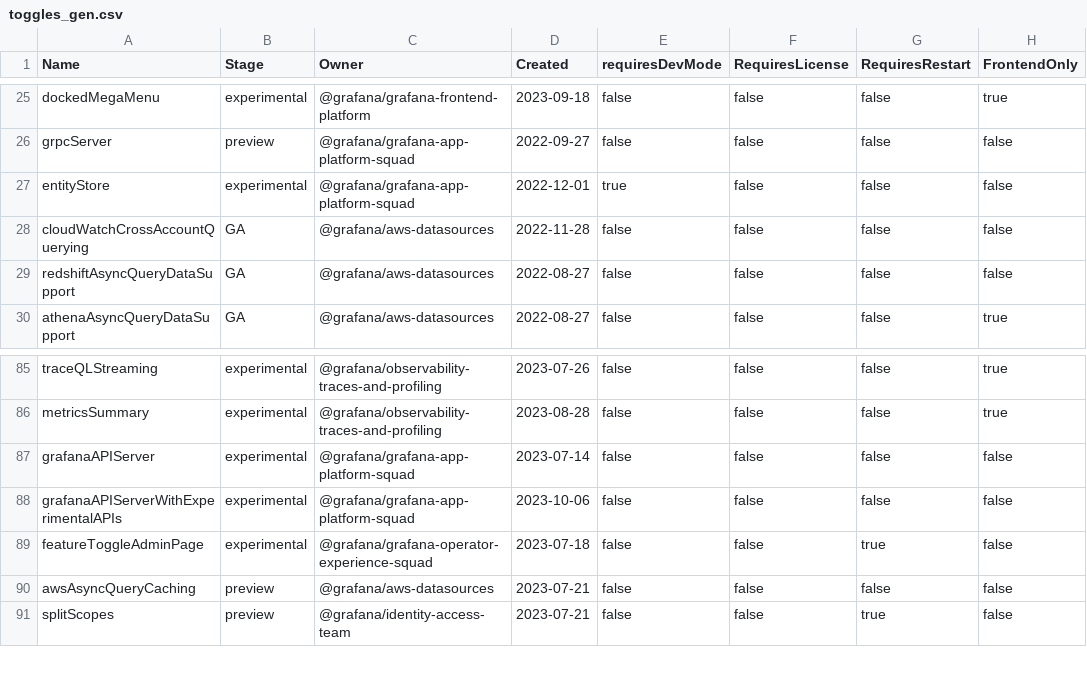
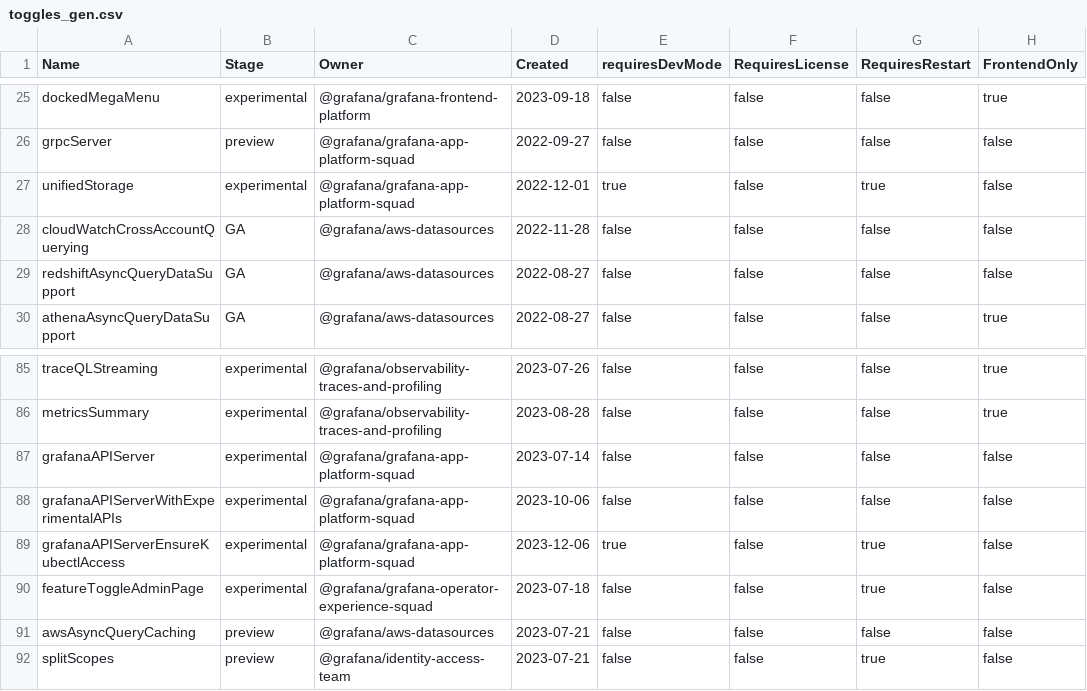
Before and after one commit to openai-oss-forks/grafana-experiments, a CSV file: pkg/services/featuremgmt/toggles_gen.csv, drawn as a sheet; only a part is shown, gaps mark what is left out.

Commit message:
Storage: Unified Storage based on Entity API (#71977)
* first round of entityapi updates

- quote column names and clean up insert/update queries
- replace grn with guid
- streamline table structure

fixes

streamline entity history

move EntitySummary into proto

remove EntitySummary

add guid to json

fix tests

change DB_Uuid to DB_NVarchar

fix folder test

convert interface to any

more cleanup

start entity store under grafana-apiserver dskit target

CRUD working, kind of

rough cut of wiring entity api to kube-apiserver

fake grafana user in context

add key to entity

list working

revert unnecessary changes

move entity storage files to their own package, clean up

use accessor to read/write grafana annotations

implement separate Create and Update functions

* go mod tidy

* switch from Kind to resource

* basic grpc storage server

* basic support for grpc entity store

* don't connect to database unless it's needed, pass user identity over grpc

* support getting user from k8s context, fix some mysql issues

* assign owner to snowflake dependency

* switch from ulid to uuid for guids

* cleanup, rename Search to List

* remove entityListResult

* EntityAPI: remove extra user abstraction (#79033)

* remove extra user abstraction

* add test stub (but

* move grpc context setup into client wrapper, fix lint issue

* remove unused constants

* remove custom json stuff

* basic list filtering, add todo

* change target to storage-server, allow entityStore flag in prod mode

* fix issue with Update

* EntityAPI: make test work, need to resolve expected differences (#79123)

* make test work, need to resolve expected differences

* remove the fields not supported by legacy

* sanitize out the bits legacy does not support

* sanitize out the bits legacy does not support

---------

Co-authored-by: Ryan McKinley <ryantxu@gmail.com>

* update feature toggle generated files

* remove unused http headers

* update feature flag strategy

* devmode

* update readme

* spelling

* readme

---------

Co-authored-by: Ryan McKinley <ryantxu@gmail.com>

```diff
--- a/pkg/services/featuremgmt/toggles_gen.csv
+++ b/pkg/services/featuremgmt/toggles_gen.csv
@@ -26,3 +26,3 @@ dockedMegaMenu,experimental,@grafana/grafana-frontend-platform,2023-09-18,false,
 grpcServer,preview,@grafana/grafana-app-platform-squad,2022-09-27,false,false,false,false
-entityStore,experimental,@grafana/grafana-app-platform-squad,2022-12-01,true,false,false,false
+unifiedStorage,experimental,@grafana/grafana-app-platform-squad,2022-12-01,true,false,true,false
 cloudWatchCrossAccountQuerying,GA,@grafana/aws-datasources,2022-11-28,false,false,false,false
@@ -88,2 +88,3 @@ grafanaAPIServer,experimental,@grafana/grafana-app-platform-squad,2023-07-14,fal
 grafanaAPIServerWithExperimentalAPIs,experimental,@grafana/grafana-app-platform-squad,2023-10-06,false,false,false,false
+grafanaAPIServerEnsureKubectlAccess,experimental,@grafana/grafana-app-platform-squad,2023-12-06,true,false,true,false
 featureToggleAdminPage,experimental,@grafana/grafana-operator-experience-squad,2023-07-18,false,false,true,false
```
Also changed, not shown: 41 other files.
